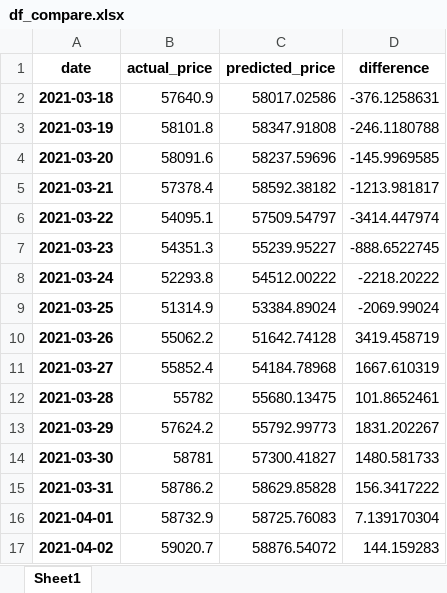
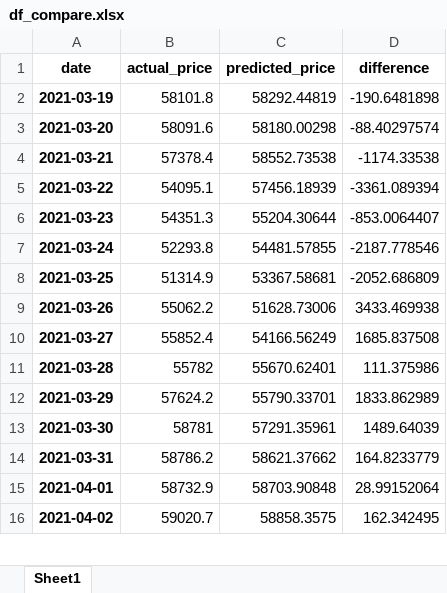
Before and after one commit to daraneeS/REGRESSION_Bitcoin, an Excel workbook: data/df_compare.xlsx, sheet Sheet1, drawn as a sheet; only a part is shown; values as stored, in another font and other column widths than the file's, no borders; removed rows and columns are numbered as before the commit, all else as after; the diff covers the shown part only; the diff names each change by its address in the sheet, - before the commit and + after, or states it on an @@ line.

```diff
--- a/data/df_compare.xlsx (sheet Sheet1)
+++ b/data/df_compare.xlsx (sheet Sheet1)
-row 2: 2021-03-18 | 57640.9 | 58017.02586 | -376.1258631
-C2 (predicted_price): 58347.91808
+C2 (predicted_price): 58292.44819
-D2 (difference): -246.1180788
+D2 (difference): -190.6481898
-C3 (predicted_price): 58237.59696
+C3 (predicted_price): 58180.00298
-D3 (difference): -145.9969585
+D3 (difference): -88.40297574
-C4 (predicted_price): 58592.38182
+C4 (predicted_price): 58552.73538
-D4 (difference): -1213.981817
+D4 (difference): -1174.33538
-C5 (predicted_price): 57509.54797
+C5 (predicted_price): 57456.18939
-D5 (difference): -3414.447974
+D5 (difference): -3361.089394
-C6 (predicted_price): 55239.95227
+C6 (predicted_price): 55204.30644
-D6 (difference): -888.6522745
+D6 (difference): -853.0064407
-C7 (predicted_price): 54512.00222
+C7 (predicted_price): 54481.57855
-D7 (difference): -2218.20222
+D7 (difference): -2187.778546
-C8 (predicted_price): 53384.89024
+C8 (predicted_price): 53367.58681
-D8 (difference): -2069.99024
+D8 (difference): -2052.686809
-C9 (predicted_price): 51642.74128
+C9 (predicted_price): 51628.73006
-D9 (difference): 3419.458719
+D9 (difference): 3433.469938
-C10 (predicted_price): 54184.78968
+C10 (predicted_price): 54166.56249
-D10 (difference): 1667.610319
+D10 (difference): 1685.837508
-C11 (predicted_price): 55680.13475
+C11 (predicted_price): 55670.62401
-D11 (difference): 101.8652461
+D11 (difference): 111.375986
-C12 (predicted_price): 55792.99773
+C12 (predicted_price): 55790.33701
-D12 (difference): 1831.202267
+D12 (difference): 1833.862989
-C13 (predicted_price): 57300.41827
+C13 (predicted_price): 57291.35961
-D13 (difference): 1480.581733
+D13 (difference): 1489.64039
-C14 (predicted_price): 58629.85828
+C14 (predicted_price): 58621.37662
-D14 (difference): 156.3417222
+D14 (difference): 164.8233779
-C15 (predicted_price): 58725.76083
+C15 (predicted_price): 58703.90848
-D15 (difference): 7.139170304
+D15 (difference): 28.99152064
-C16 (predicted_price): 58876.54072
+C16 (predicted_price): 58858.3575
-D16 (difference): 144.159283
+D16 (difference): 162.342495
```
Also changed, not shown: 1 added row and 908 edited cells elsewhere in this sheet, data/btc_df_viz_2022.xlsx, 11 other files.
